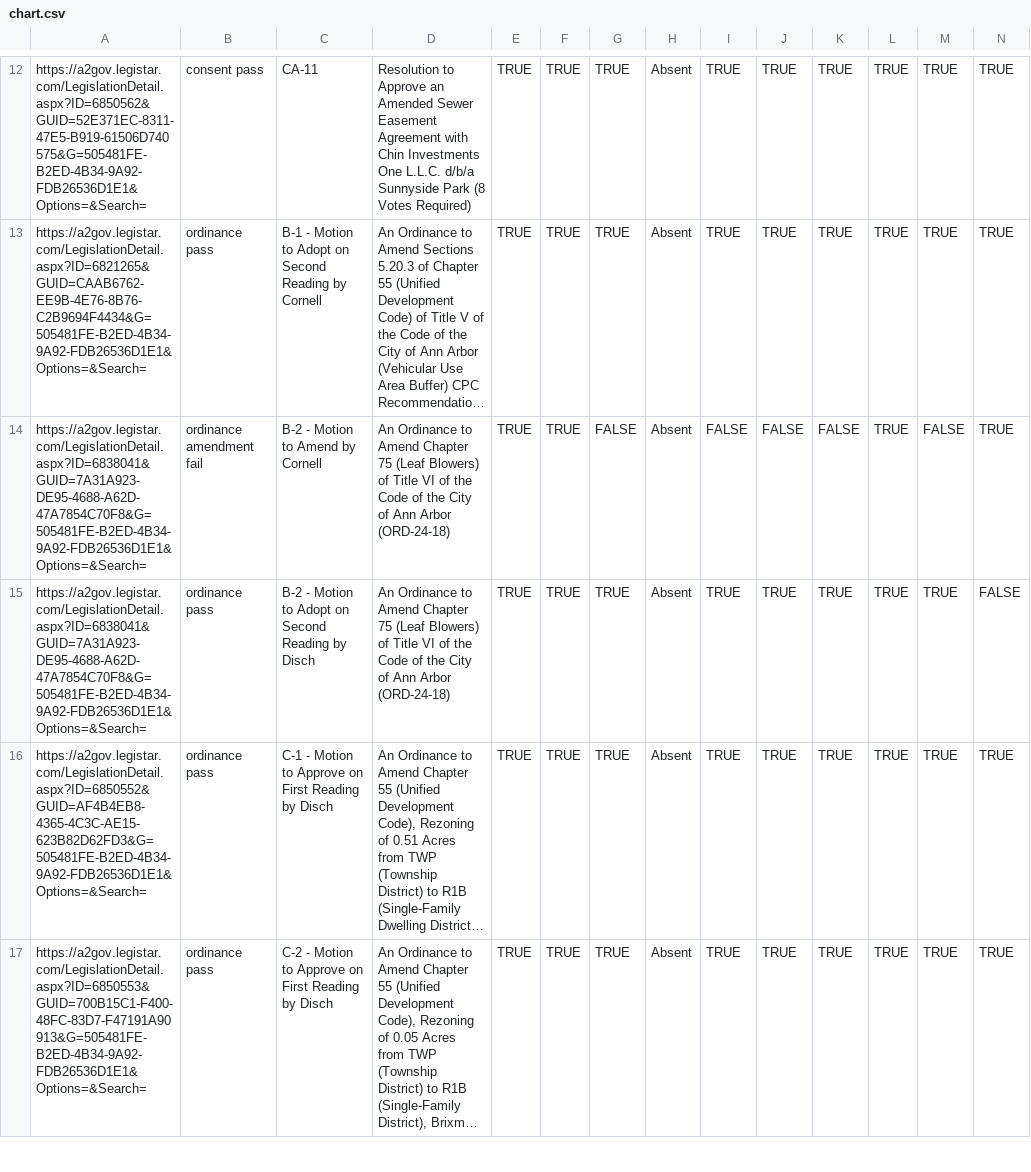
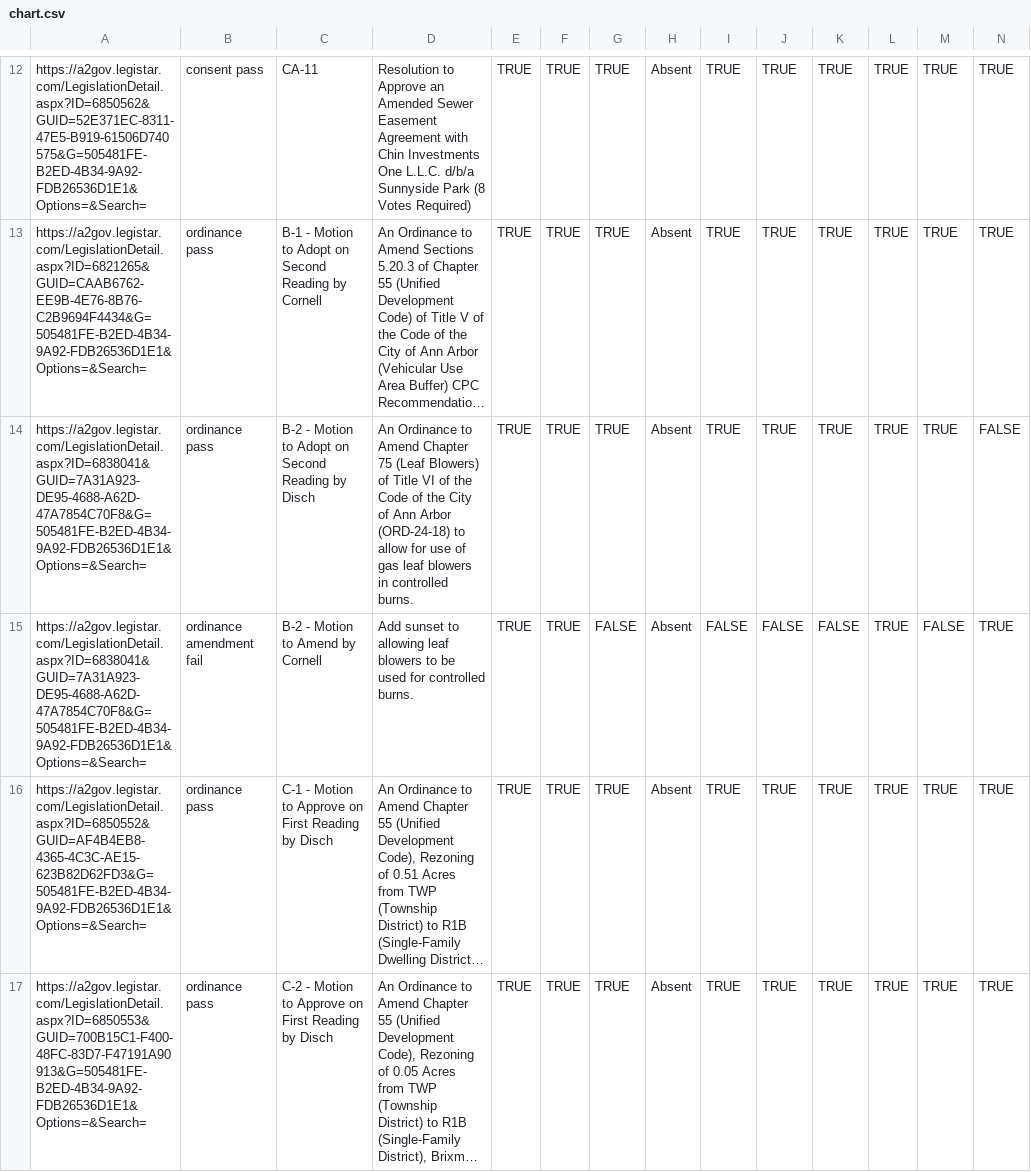
Before and after one commit to a2council/a2council.vote, a CSV file: content/post/council-meeting-2024-09-16/chart.csv, drawn as a sheet; only a part is shown, gaps mark what is left out; long unchanged cells end in …; removed rows and columns are numbered as before the commit, all else as after; rows hold the shown columns only; the diff names each change by its address in the sheet, - before the commit and + after, or states it on an @@ line.

Commit message:
manual tweaks

```diff
--- a/content/post/council-meeting-2024-09-16/chart.csv
+++ b/content/post/council-meeting-2024-09-16/chart.csv
-row 14: https://a2gov.legistar.com/LegislationDetail.aspx?ID=6838041&GUID=7A31A923-DE95-4688-A62D-47A7854C70F8&G=505481FE-B2ED-4B34-9A92-FDB26536D1E1&Options=&Search= | ordinance amendment fail | B-2 - Motion to Amend by Cornell | An Ordinance to Amend Chapter 75 (Leaf Blowers) of Title VI of the Code of the City of Ann Arbor (ORD-24-18) | TRUE | TRUE | FALSE | Absent | FALSE | FALSE | FALSE | TRUE | FALSE | TRUE
-D14: …Arbor (ORD-24-18)
+D14: …Arbor (ORD-24-18) to allow for use of gas leaf blowers in controlled burns.
+row 15: https://a2gov.legistar.com/LegislationDetail.aspx?ID=6838041&GUID=7A31A923-DE95-4688-A62D-47A7854C70F8&G=505481FE-B2ED-4B34-9A92-FDB26536D1E1&Options=&Search= | ordinance amendment fail | B-2 - Motion to Amend by Cornell | Add sunset to allowing leaf blowers to be used for controlled burns. | TRUE | TRUE | FALSE | Absent | FALSE | FALSE | FALSE | TRUE | FALSE | TRUE
```
